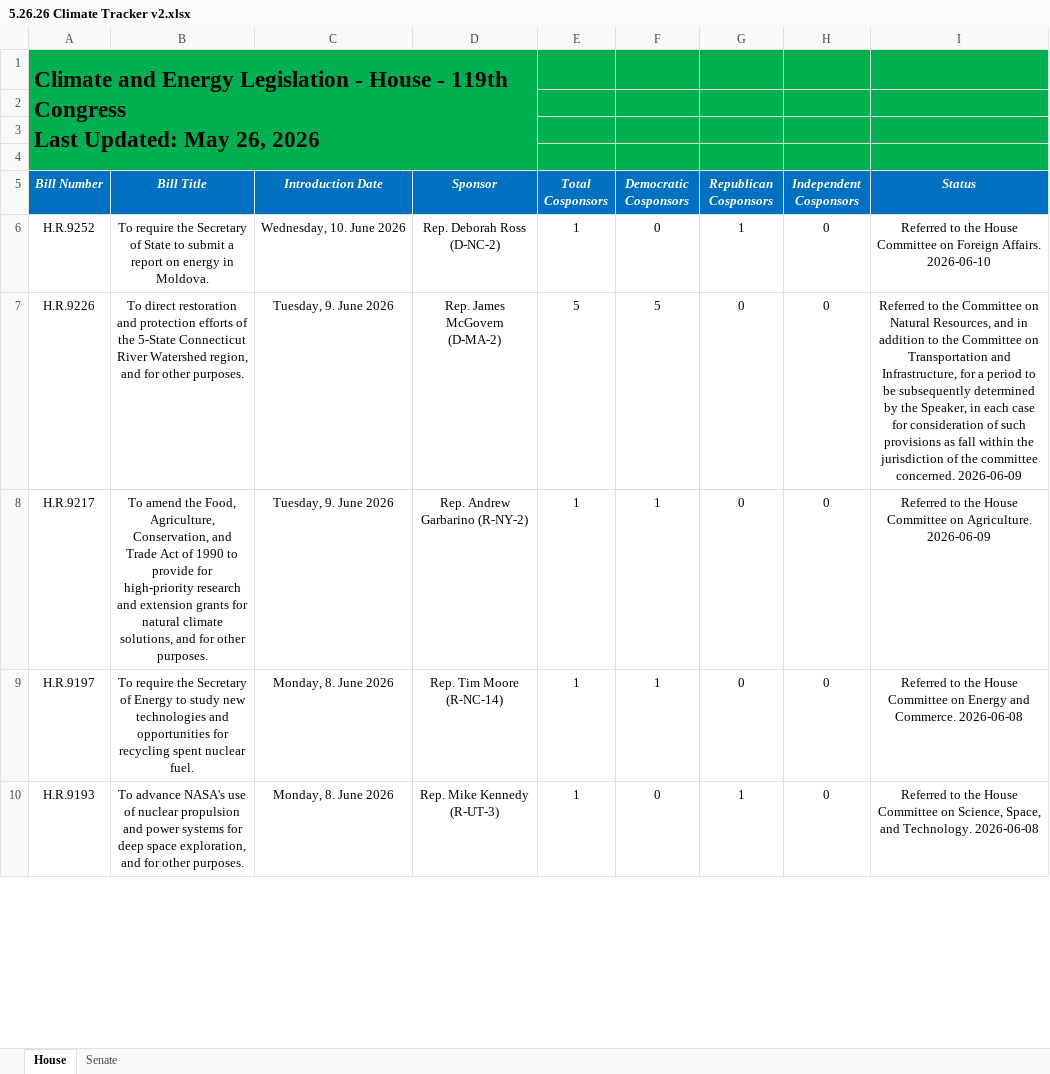
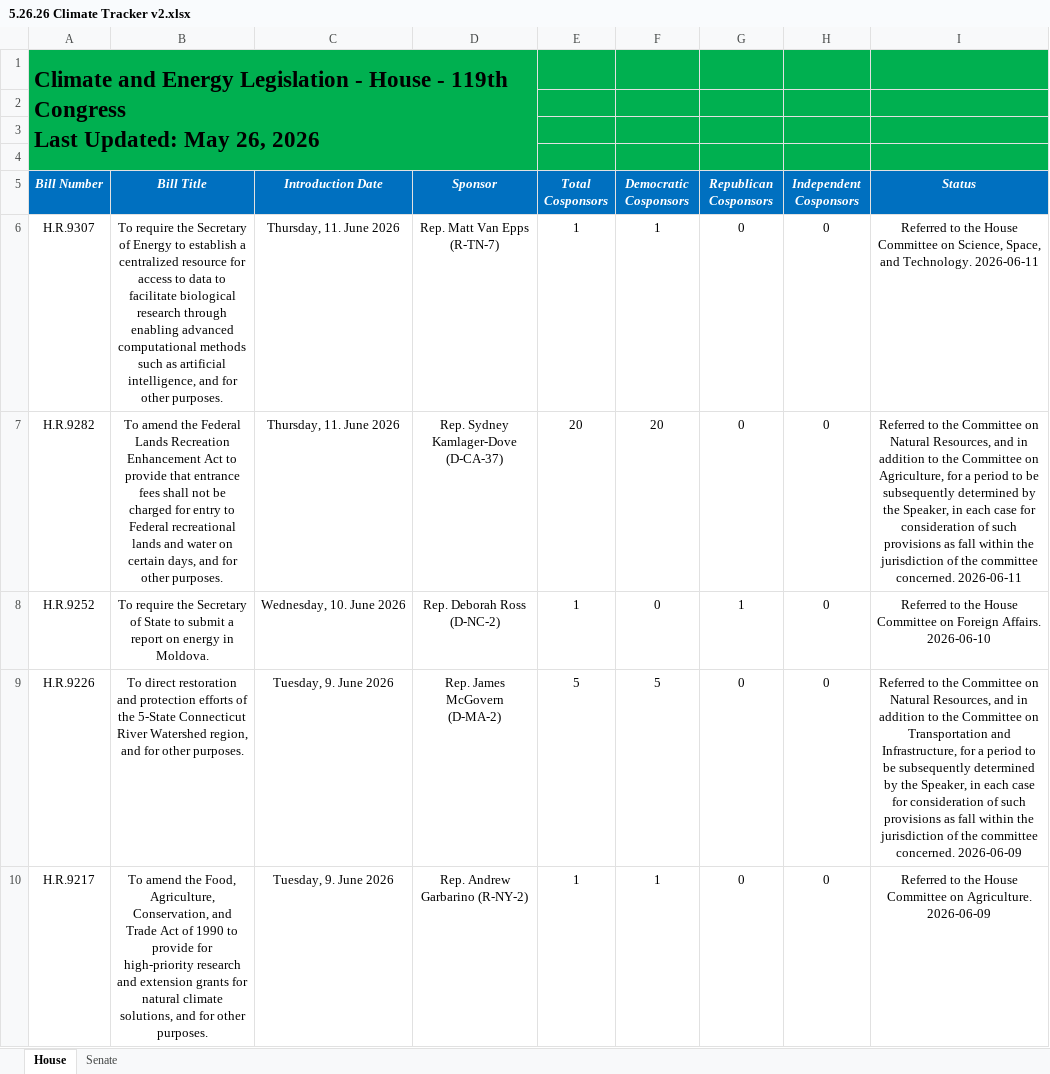
Before and after one commit to wmktaylor1549/congress-digest, an Excel workbook: 5.26.26 Climate Tracker v2.xlsx, sheet House, drawn as a sheet; only a part is shown; the shorter side is filled out with more unchanged rows; values as stored, in another font and other column widths than the file's, no borders; conditional formats and table styles not drawn; the diff names each change by its address in the sheet, - before the commit and + after, or states it on an @@ line.

```diff
--- a/5.26.26 Climate Tracker v2.xlsx (sheet House)
+++ b/5.26.26 Climate Tracker v2.xlsx (sheet House)
+row 6: H.R.9307 | To require the Secretary of Energy to establish a centralized resource for access to data to facilitate biological research through enabling advanced computational methods such as artificial intelligence, and for other purposes. | Thursday, 11. June 2026 | Rep. Matt Van Epps (R-TN-7) | 1 | 1 | 0 | 0 | Referred to the House Committee on Science, Space, and Technology. 2026-06-11
+row 7: H.R.9282 | To amend the Federal Lands Recreation Enhancement Act to provide that entrance fees shall not be charged for entry to Federal recreational lands and water on certain days, and for other purposes. | Thursday, 11. June 2026 | Rep. Sydney Kamlager-Dove (D-CA-37) | 20 | 20 | 0 | 0 | Referred to the Committee on Natural Resources, and in addition to the Committee on Agriculture, for a period to be subsequently determined by the Speaker, in each case for consideration of such provisions as fall within the jurisdiction of the committee concerned. 2026-06-11
```
Also changed, not shown: sheet Senate, 1 other file.
